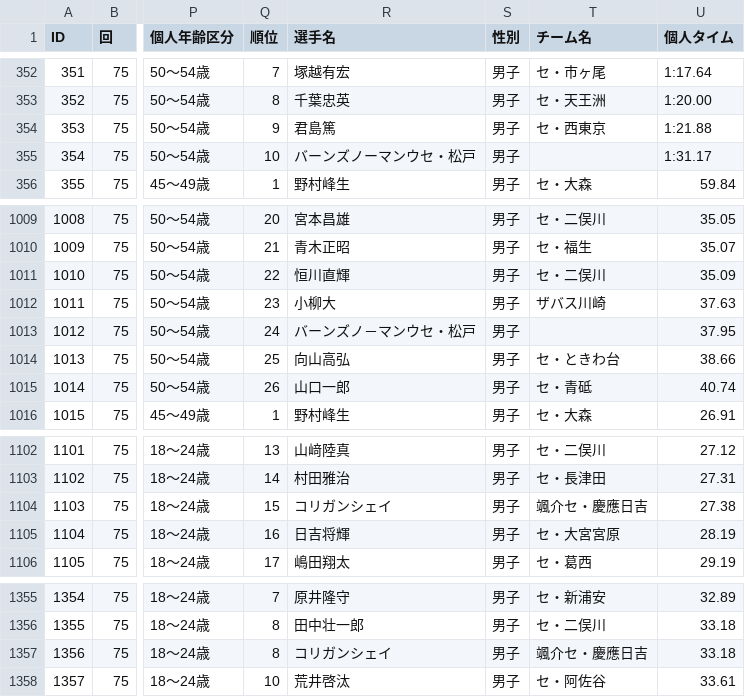
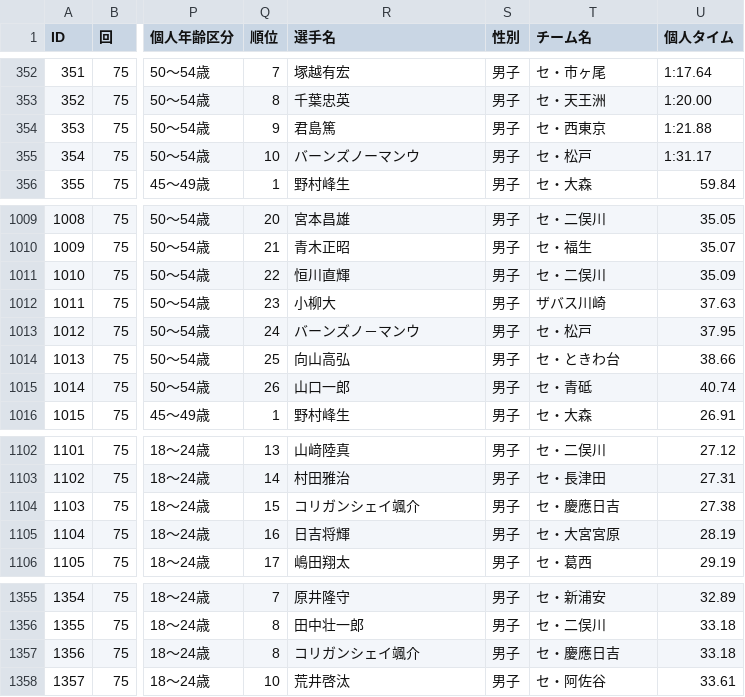
Before and after one commit to Cookie1026/central-masters, a CSV file: data/第75回競技結果（個人）.csv, drawn as a sheet; only a part is shown, gaps mark what is left out; the diff names each change by its address in the sheet, - before the commit and + after, or states it on an @@ line.

```diff
--- a/data/第75回競技結果（個人）.csv
+++ b/data/第75回競技結果（個人）.csv
-R355 (選手名): バーンズノーマンウセ・松戸
+R355 (選手名): バーンズノーマンウ
-T355 (チーム名): (empty)
+T355 (チーム名): セ・松戸
-R1013 (選手名): バーンズノ－マンウセ・松戸
+R1013 (選手名): バーンズノ－マンウ
-T1013 (チーム名): (empty)
+T1013 (チーム名): セ・松戸
-R1104 (選手名): コリガンシェイ
+R1104 (選手名): コリガンシェイ颯介
-T1104 (チーム名): 颯介セ・慶應日吉
+T1104 (チーム名): セ・慶應日吉
-R1357 (選手名): コリガンシェイ
+R1357 (選手名): コリガンシェイ颯介
-T1357 (チーム名): 颯介セ・慶應日吉
+T1357 (チーム名): セ・慶應日吉
```
Also changed, not shown: data/第78回競技結果（個人）.csv, マスターズPDF/第75回(長水路)/backup/generated/athletes.csv, 47 other files.
